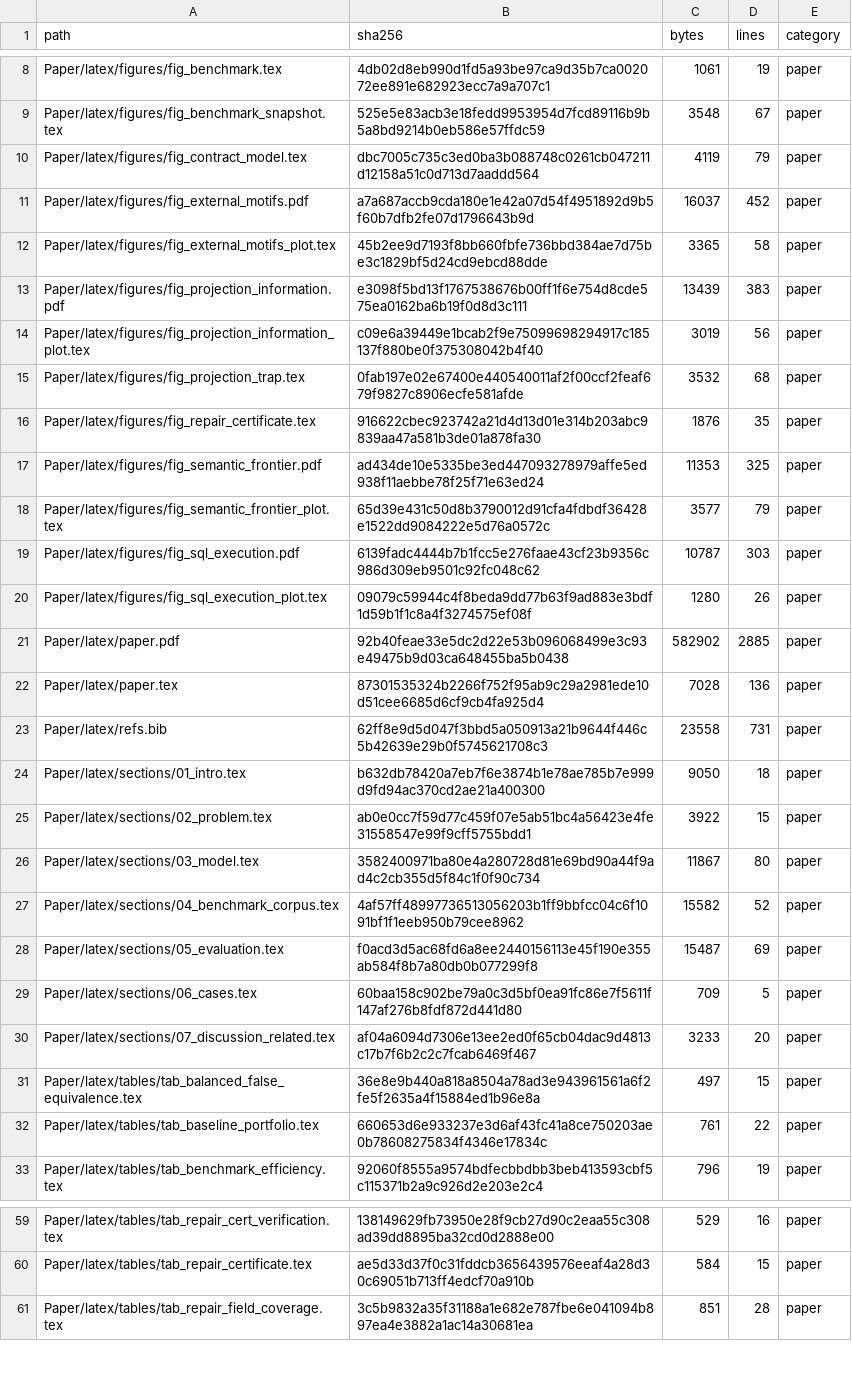
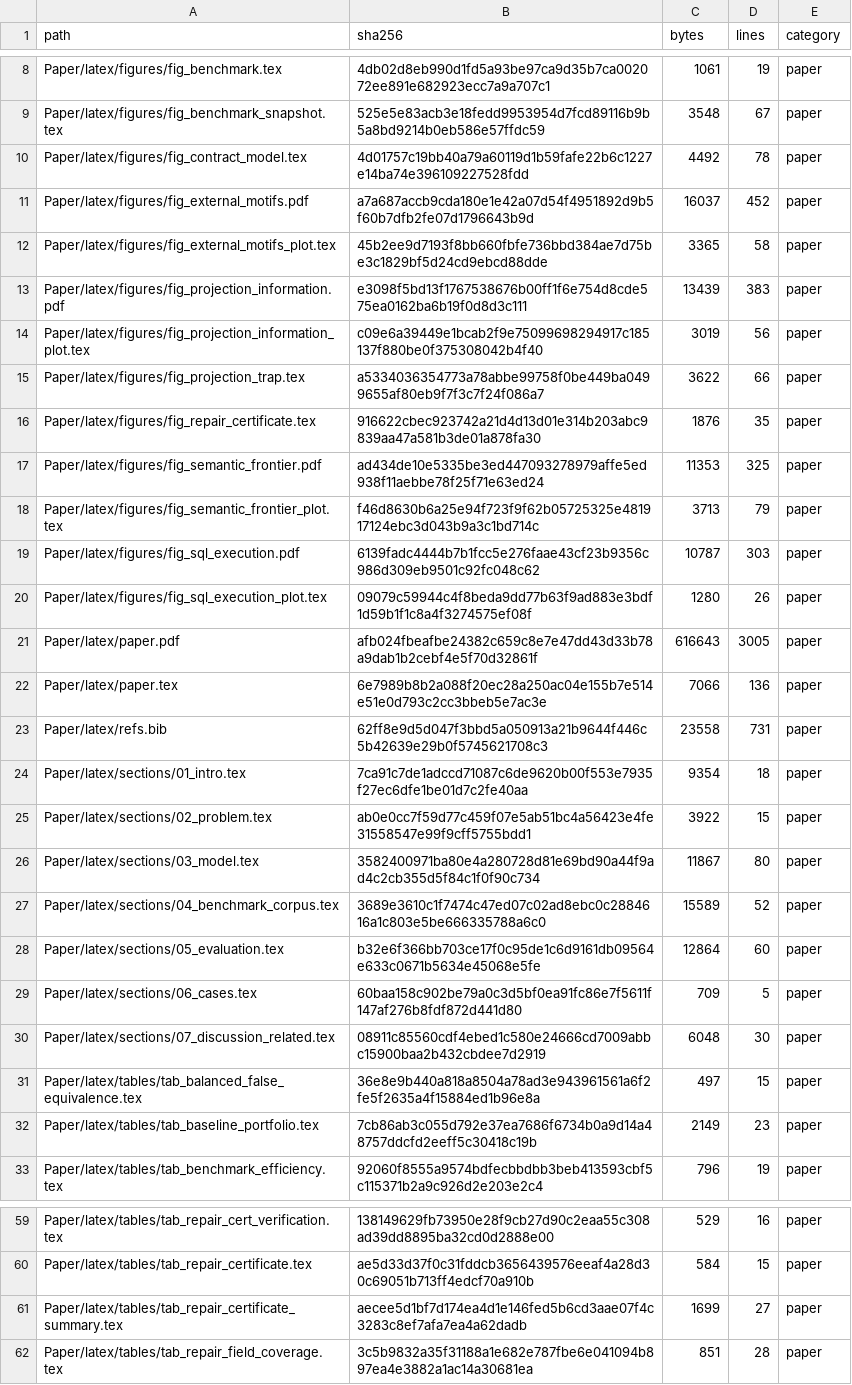
Before and after one commit to Haoyi-Zhang/OptSemC, a CSV file: artifact/evaluation/package_manifest.csv, drawn as a sheet; only a part is shown, gaps mark what is left out; the diff covers the shown part only.

Commit message:
Polish VLDB manuscript figures and evidence tables

```diff
--- a/artifact/evaluation/package_manifest.csv
+++ b/artifact/evaluation/package_manifest.csv
@@ -9,3 +9,3 @@ Paper/latex/figures/fig_benchmark.tex,4db02d8eb990d1fd5a93be97ca9d35b7ca002072ee
 Paper/latex/figures/fig_benchmark_snapshot.tex,525e5e83acb3e18fedd9953954d7fcd89116b9b5a8bd9214b0eb586e57ffdc59,3548,67,paper
-Paper/latex/figures/fig_contract_model.tex,dbc7005c735c3ed0ba3b088748c0261cb047211d12158a51c0d713d7aaddd564,4119,79,paper
+Paper/latex/figures/fig_contract_model.tex,4d01757c19bb40a79a60119d1b59fafe22b6c1227e14ba74e396109227528fdd,4492,78,paper
 Paper/latex/figures/fig_external_motifs.pdf,a7a687accb9cda180e1e42a07d54f4951892d9b5f60b7dfb2fe07d1796643b9d,16037,452,paper
@@ -14,20 +14,20 @@ Paper/latex/figures/fig_projection_information.pdf,e3098f5bd13f1767538676b00ff1f
 Paper/latex/figures/fig_projection_information_plot.tex,c09e6a39449e1bcab2f9e75099698294917c185137f880be0f375308042b4f40,3019,56,paper
-Paper/latex/figures/fig_projection_trap.tex,0fab197e02e67400e440540011af2f00ccf2feaf679f9827c8906ecfe581afde,3532,68,paper
+Paper/latex/figures/fig_projection_trap.tex,a5334036354773a78abbe99758f0be449ba0499655af80eb9f7f3c7f24f086a7,3622,66,paper
 Paper/latex/figures/fig_repair_certificate.tex,916622cbec923742a21d4d13d01e314b203abc9839aa47a581b3de01a878fa30,1876,35,paper
 Paper/latex/figures/fig_semantic_frontier.pdf,ad434de10e5335be3ed447093278979affe5ed938f11aebbe78f25f71e63ed24,11353,325,paper
-Paper/latex/figures/fig_semantic_frontier_plot.tex,65d39e431c50d8b3790012d91cfa4fdbdf36428e1522dd9084222e5d76a0572c,3577,79,paper
+Paper/latex/figures/fig_semantic_frontier_plot.tex,f46d8630b6a25e94f723f9f62b05725325e481917124ebc3d043b9a3c1bd714c,3713,79,paper
 Paper/latex/figures/fig_sql_execution.pdf,6139fadc4444b7b1fcc5e276faae43cf23b9356c986d309eb9501c92fc048c62,10787,303,paper
 Paper/latex/figures/fig_sql_execution_plot.tex,09079c59944c4f8beda9dd77b63f9ad883e3bdf1d59b1f1c8a4f3274575ef08f,1280,26,paper
-Paper/latex/paper.pdf,92b40feae33e5dc2d22e53b096068499e3c93e49475b9d03ca648455ba5b0438,582902,2885,paper
-Paper/latex/paper.tex,87301535324b2266f752f95ab9c29a2981ede10d51cee6685d6cf9cb4fa925d4,7028,136,paper
+Paper/latex/paper.pdf,afb024fbeafbe24382c659c8e7e47dd43d33b78a9dab1b2cebf4e5f70d32861f,616643,3005,paper
+Paper/latex/paper.tex,6e7989b8b2a088f20ec28a250ac04e155b7e514e51e0d793c2cc3bbeb5e7ac3e,7066,136,paper
 Paper/latex/refs.bib,62ff8e9d5d047f3bbd5a050913a21b9644f446c5b42639e29b0f5745621708c3,23558,731,paper
-Paper/latex/sections/01_intro.tex,b632db78420a7eb7f6e3874b1e78ae785b7e999d9fd94ac370cd2ae21a400300,9050,18,paper
+Paper/latex/sections/01_intro.tex,7ca91c7de1adccd71087c6de9620b00f553e7935f27ec6dfe1be01d7c2fe40aa,9354,18,paper
 Paper/latex/sections/02_problem.tex,ab0e0cc7f59d77c459f07e5ab51bc4a56423e4fe31558547e99f9cff5755bdd1,3922,15,paper
 Paper/latex/sections/03_model.tex,3582400971ba80e4a280728d81e69bd90a44f9ad4c2cb355d5f84c1f0f90c734,11867,80,paper
-Paper/latex/sections/04_benchmark_corpus.tex,4af57ff48997736513056203b1ff9bbfcc04c6f1091bf1f1eeb950b79cee8962,15582,52,paper
-Paper/latex/sections/05_evaluation.tex,f0acd3d5ac68fd6a8ee2440156113e45f190e355ab584f8b7a80db0b077299f8,15487,69,paper
+Paper/latex/sections/04_benchmark_corpus.tex,3689e3610c1f7474c47ed07c02ad8ebc0c2884616a1c803e5be666335788a6c0,15589,52,paper
+Paper/latex/sections/05_evaluation.tex,b32e6f366bb703ce17f0c95de1c6d9161db09564e633c0671b5634e45068e5fe,12864,60,paper
 Paper/latex/sections/06_cases.tex,60baa158c902be79a0c3d5bf0ea91fc86e7f5611f147af276b8fdf872d441d80,709,5,paper
-Paper/latex/sections/07_discussion_related.tex,af04a6094d7306e13ee2ed0f65cb04dac9d4813c17b7f6b2c2c7fcab6469f467,3233,20,paper
+Paper/latex/sections/07_discussion_related.tex,08911c85560cdf4ebed1c580e24666cd7009abbc15900baa2b432cbdee7d2919,6048,30,paper
 Paper/latex/tables/tab_balanced_false_equivalence.tex,36e8e9b440a818a8504a78ad3e943961561a6f2fe5f2635a4f15884ed1b96e8a,497,15,paper
-Paper/latex/tables/tab_baseline_portfolio.tex,660653d6e933237e3d6af43fc41a8ce750203ae0b78608275834f4346e17834c,761,22,paper
+Paper/latex/tables/tab_baseline_portfolio.tex,7cb86ab3c055d792e37ea7686f6734b0a9d14a48757ddcfd2eeff5c30418c19b,2149,23,paper
 Paper/latex/tables/tab_benchmark_efficiency.tex,92060f8555a9574bdfecbbdbb3beb413593cbf5c115371b2a9c926d2e203e2c4,796,19,paper
@@ -60,2 +60,3 @@ Paper/latex/tables/tab_repair_cert_verification.tex,138149629fb73950e28f9cb27d90
 Paper/latex/tables/tab_repair_certificate.tex,ae5d33d37f0c31fddcb3656439576eeaf4a28d30c69051b713ff4edcf70a910b,584,15,paper
+Paper/latex/tables/tab_repair_certificate_summary.tex,aecee5d1bf7d174ea4d1e146fed5b6cd3aae07f4c3283c8ef7afa7ea4a62dadb,1699,27,paper
 Paper/latex/tables/tab_repair_field_coverage.tex,3c5b9832a35f31188a1e682e787fbe6e041094b897ea4e3882a1ac14a30681ea,851,28,paper
```
Also changed, not shown: 15 edited cells elsewhere in this file, artifact/evaluation/latex_compile_check.csv, artifact/evaluation/package_manifest_check.csv, 18 other files.
